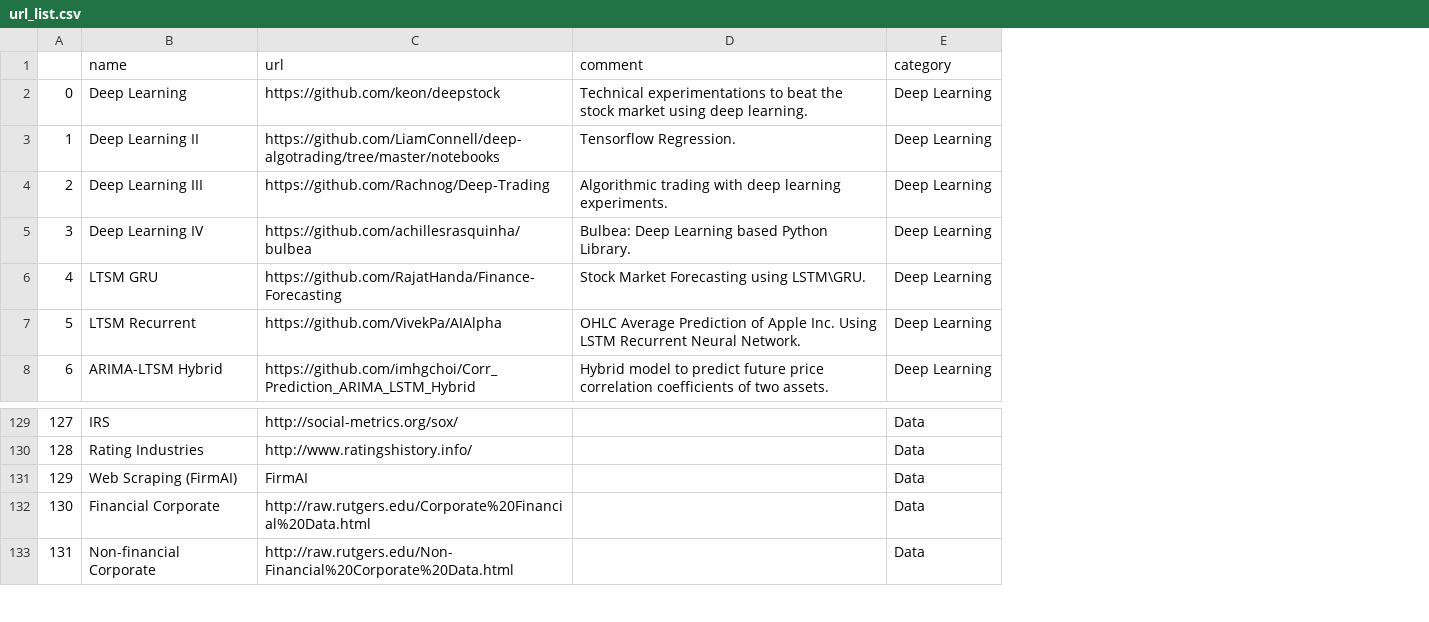
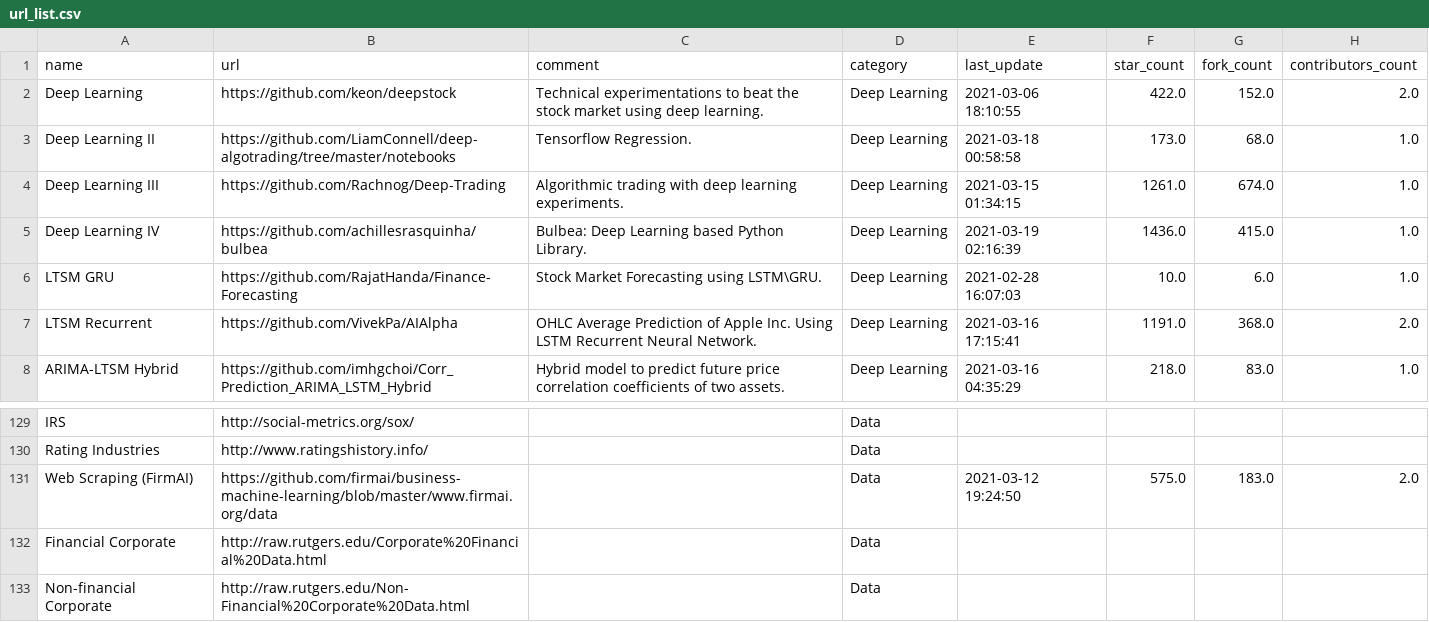
Before and after one commit to firmai/financial-machine-learning, a CSV file: raw_data/url_list.csv, drawn as a sheet; only a part is shown, gaps mark what is left out; removed rows and columns are numbered as before the commit, all else as after; the diff names each change by its address in the sheet, - before the commit and + after, or states it on an @@ line.

Commit message:
added modules to check github status

```diff
--- a/raw_data/url_list.csv
+++ b/raw_data/url_list.csv
-column A, rows 2-8: 0 | 1 | 2 | 3 | 4 | 5 | 6; rows 129-133: 127 | 128 | 129 | 130 | 131
+column E (last_update), rows 2-8: 2021-03-06 18:10:55 | 2021-03-18 00:58:58 | 2021-03-15 01:34:15 | 2021-03-19 02:16:39 | 2021-02-28 16:07:03 | 2021-03-16 17:15:41 | 2021-03-16 04:35:29; row 131: 2021-03-12 19:24:50
+column F (star_count), rows 2-8: 422.0 | 173.0 | 1261.0 | 1436.0 | 10.0 | 1191.0 | 218.0; row 131: 575.0
+column G (fork_count), rows 2-8: 152.0 | 68.0 | 674.0 | 415.0 | 6.0 | 368.0 | 83.0; row 131: 183.0
+column H (contributors_count), rows 2-8: 2.0 | 1.0 | 1.0 | 1.0 | 1.0 | 2.0 | 1.0; row 131: 2.0
-B131 (url): FirmAI
+B131 (url): https://github.com/firmai/business-machine-learning/blob/master/www.firmai.org/data
```
Also changed, not shown: 2 other files.
